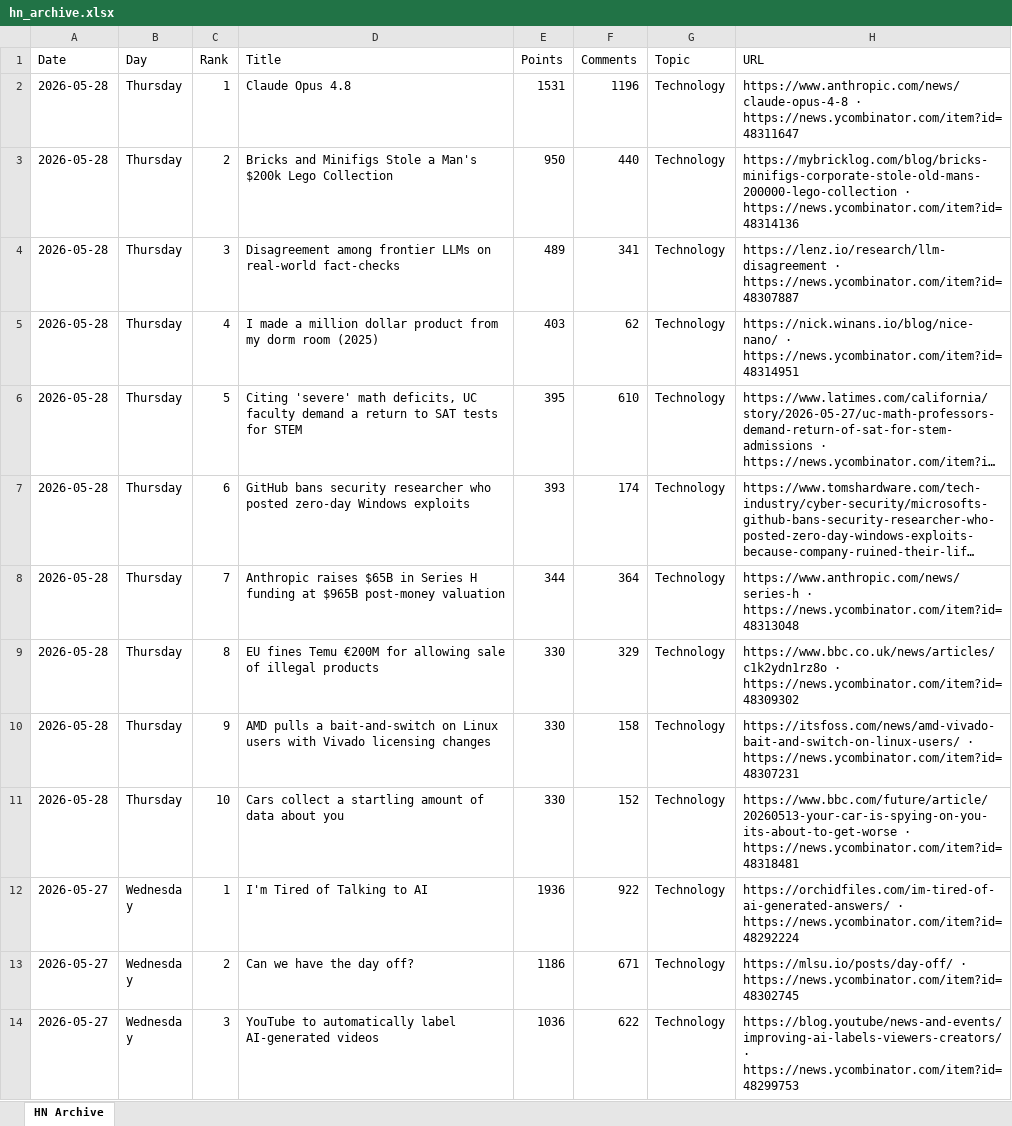
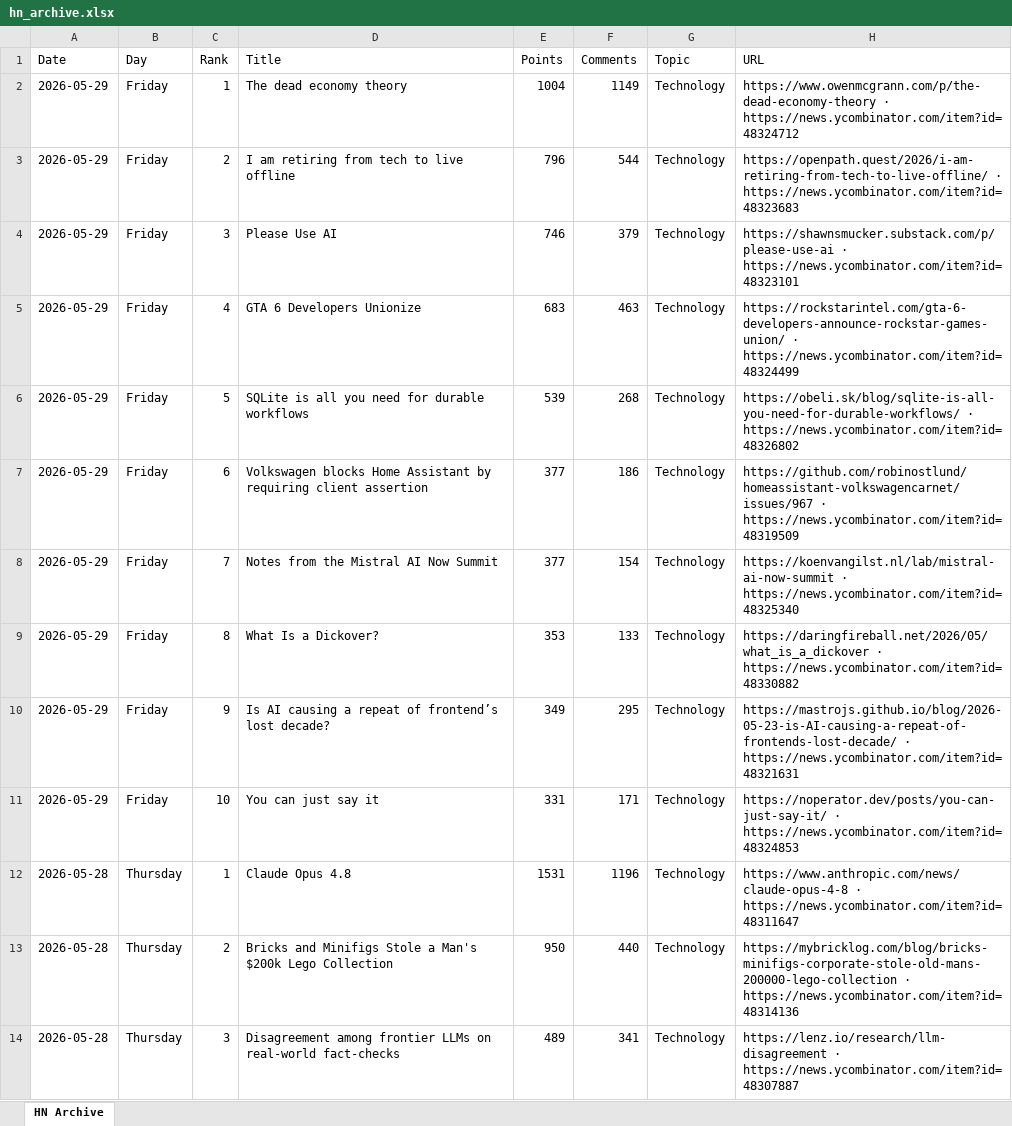
Before and after one commit to hankang156-eng/daily-digest, an Excel workbook: data/hn/hn_archive.xlsx, sheet HN Archive, drawn as a sheet; only a part is shown; the shorter side is filled out with more unchanged rows; long unchanged cells end in …; values as stored, in another font and other column widths than the file's, no borders; the diff names each change by its address in the sheet, - before the commit and + after, or states it on an @@ line.

```diff
--- a/data/hn/hn_archive.xlsx (sheet HN Archive)
+++ b/data/hn/hn_archive.xlsx (sheet HN Archive)
+row 2: 2026-05-29 | Friday | 1 | The dead economy theory | 1004 | 1149 | Technology | https://www.owenmcgrann.com/p/the-dead-economy-theory · https://news.ycombinator.com/item?id=48324712
+row 3: 2026-05-29 | Friday | 2 | I am retiring from tech to live offline | 796 | 544 | Technology | https://openpath.quest/2026/i-am-retiring-from-tech-to-live-offline/ · https://news.ycombinator.com/item?id=48323683
+row 4: 2026-05-29 | Friday | 3 | Please Use AI | 746 | 379 | Technology | https://shawnsmucker.substack.com/p/please-use-ai · https://news.ycombinator.com/item?id=48323101
+row 5: 2026-05-29 | Friday | 4 | GTA 6 Developers Unionize | 683 | 463 | Technology | https://rockstarintel.com/gta-6-developers-announce-rockstar-games-union/ · https://news.ycombinator.com/item?id=48324499
+row 6: 2026-05-29 | Friday | 5 | SQLite is all you need for durable workflows | 539 | 268 | Technology | https://obeli.sk/blog/sqlite-is-all-you-need-for-durable-workflows/ · https://news.ycombinator.com/item?id=48326802
+row 7: 2026-05-29 | Friday | 6 | Volkswagen blocks Home Assistant by requiring client assertion | 377 | 186 | Technology | https://github.com/robinostlund/homeassistant-volkswagencarnet/issues/967 · https://news.ycombinator.com/item?id=48319509
+row 8: 2026-05-29 | Friday | 7 | Notes from the Mistral AI Now Summit | 377 | 154 | Technology | https://koenvangilst.nl/lab/mistral-ai-now-summit · https://news.ycombinator.com/item?id=48325340
+row 9: 2026-05-29 | Friday | 8 | What Is a Dickover? | 353 | 133 | Technology | https://daringfireball.net/2026/05/what_is_a_dickover · https://news.ycombinator.com/item?id=48330882
+row 10: 2026-05-29 | Friday | 9 | Is AI causing a repeat of frontend’s lost decade? | 349 | 295 | Technology | https://mastrojs.github.io/blog/2026-05-23-is-AI-causing-a-repeat-of-frontends-lost-decade/ · https://news.ycombinator.com/item?id=48321631
+row 11: 2026-05-29 | Friday | 10 | You can just say it | 331 | 171 | Technology | https://noperator.dev/posts/you-can-just-say-it/ · https://news.ycombinator.com/item?id=48324853
```
Also changed, not shown: data/digest_archives/dd_archive.xlsx, 9 other files.
